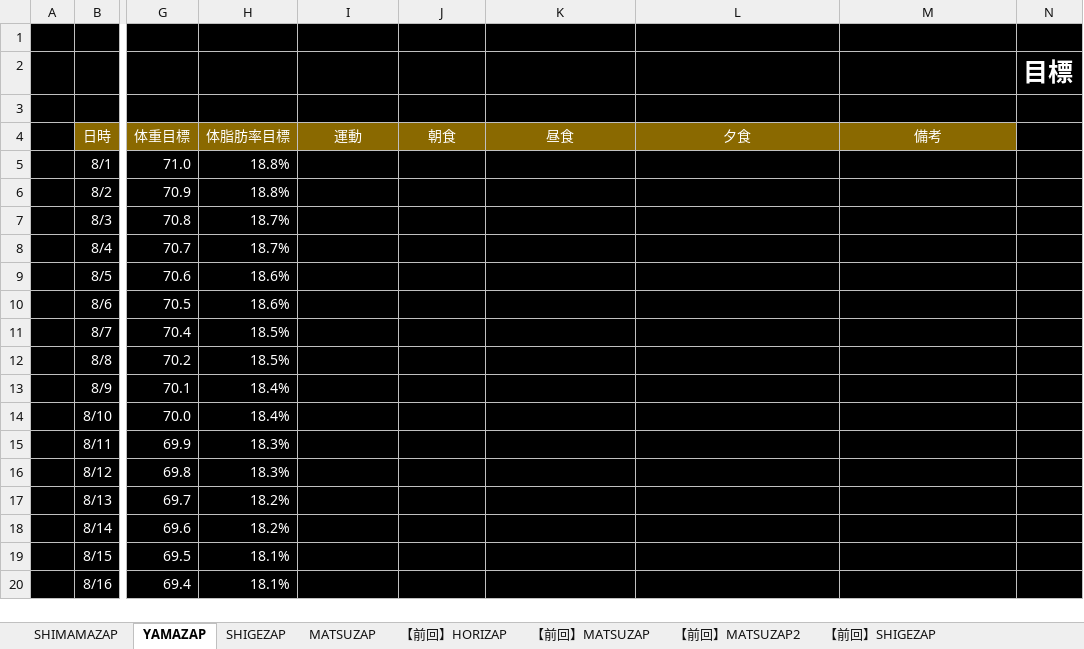
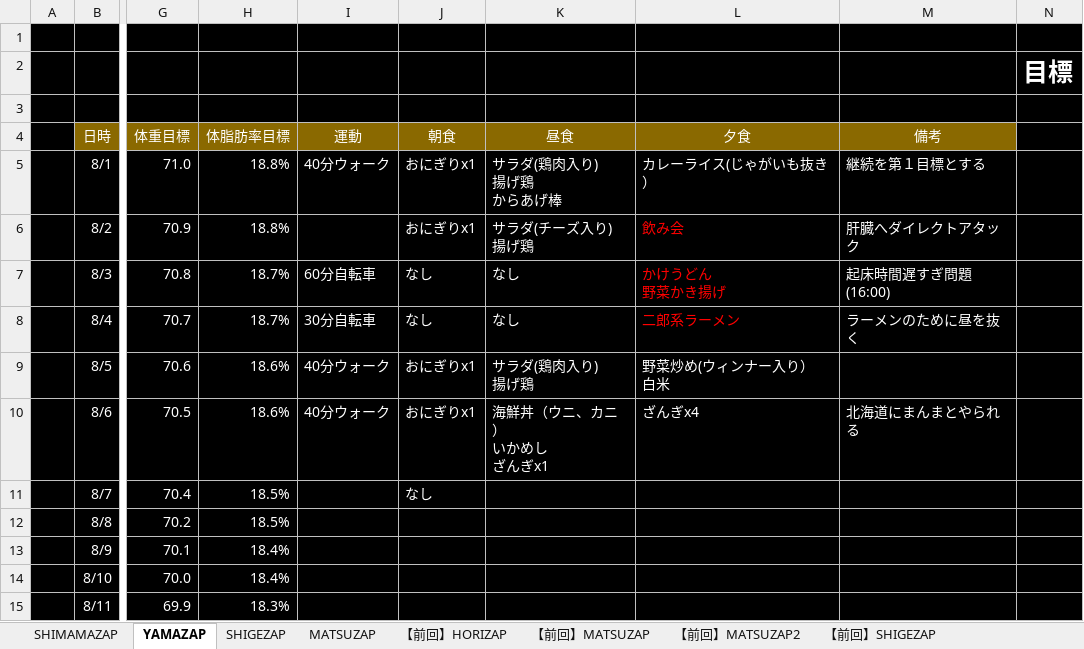
Before and after one commit to GS-Shigenaga/HORIZAP, an Excel workbook: HORIZAP.xlsx, sheet YAMAZAP, drawn as a sheet; only a part is shown, gaps mark what is left out; the shorter side is filled out with more unchanged rows; values as stored, in another font and other column widths than the file's, no borders; charts and pictures not drawn; ↵ is a line break in a cell; the diff names each change by its address in the sheet, - before the commit and + after, or states it on an @@ line.

```diff
--- a/HORIZAP.xlsx (sheet YAMAZAP)
+++ b/HORIZAP.xlsx (sheet YAMAZAP)
-I5: (empty)
+I5: 40分ウォーク
-J5:J6: (empty)
+J5:J6: おにぎりx1
-K5: (empty)
+K5: サラダ(鶏肉入り) ↵ 揚げ鶏 ↵ からあげ棒
-L5: (empty)
+L5: カレーライス(じゃがいも抜き）
-M5: (empty)
+M5: 継続を第１目標とする
-K6: (empty)
+K6: サラダ(チーズ入り) ↵ 揚げ鶏
-L6: (empty)
+L6: 飲み会
-M6: (empty)
+M6: 肝臓へダイレクトアタック
-I7: (empty)
+I7: 60分自転車
-J7:J8: (empty)
+J7:J8: なし
-K7:K8: (empty)
+K7:K8: なし
-L7: (empty)
+L7: かけうどん ↵ 野菜かき揚げ
-M7: (empty)
+M7: 起床時間遅すぎ問題(16:00)
-I8: (empty)
+I8: 30分自転車
-L8: (empty)
+L8: 二郎系ラーメン
-M8: (empty)
+M8: ラーメンのために昼を抜く
-I9:I10: (empty)
+I9:I10: 40分ウォーク
-J9:J10: (empty)
+J9:J10: おにぎりx1
-K9: (empty)
+K9: サラダ(鶏肉入り) ↵ 揚げ鶏
-L9: (empty)
+L9: 野菜炒め(ウィンナー入り） ↵ 白米
-K10: (empty)
+K10: 海鮮丼（ウニ、カニ） ↵ いかめし ↵ ざんぎx1
-L10: (empty)
+L10: ざんぎx4
-M10: (empty)
+M10: 北海道にまんまとやられる
-J11: (empty)
+J11: なし
```
Also changed, not shown: sheet SHIGEZAP, charts or pictures.
